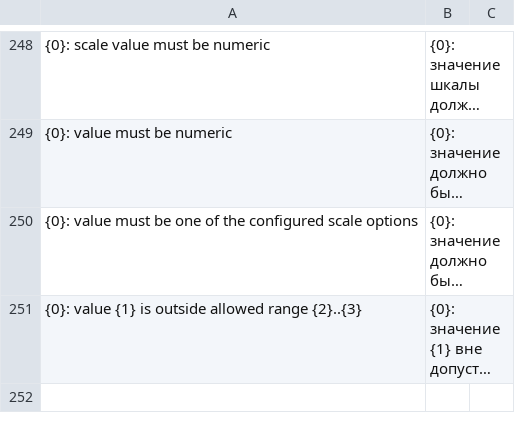
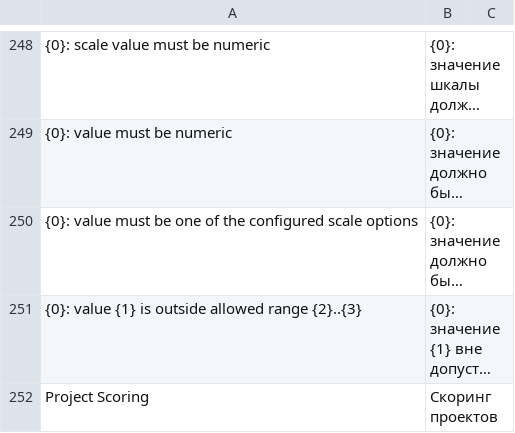
Before and after one commit to Dinext-pro/dinext-project-evaluation, a CSV file: dinext_project_evaluation/translations/ru.csv, drawn as a sheet; only a part is shown, gaps mark what is left out; long unchanged cells end in …; the diff names each change by its address in the sheet, - before the commit and + after, or states it on an @@ line.

```diff
--- a/dinext_project_evaluation/translations/ru.csv
+++ b/dinext_project_evaluation/translations/ru.csv
+row 252: Project Scoring | Скоринг проектов
```
Also changed, not shown: 2 other files.
